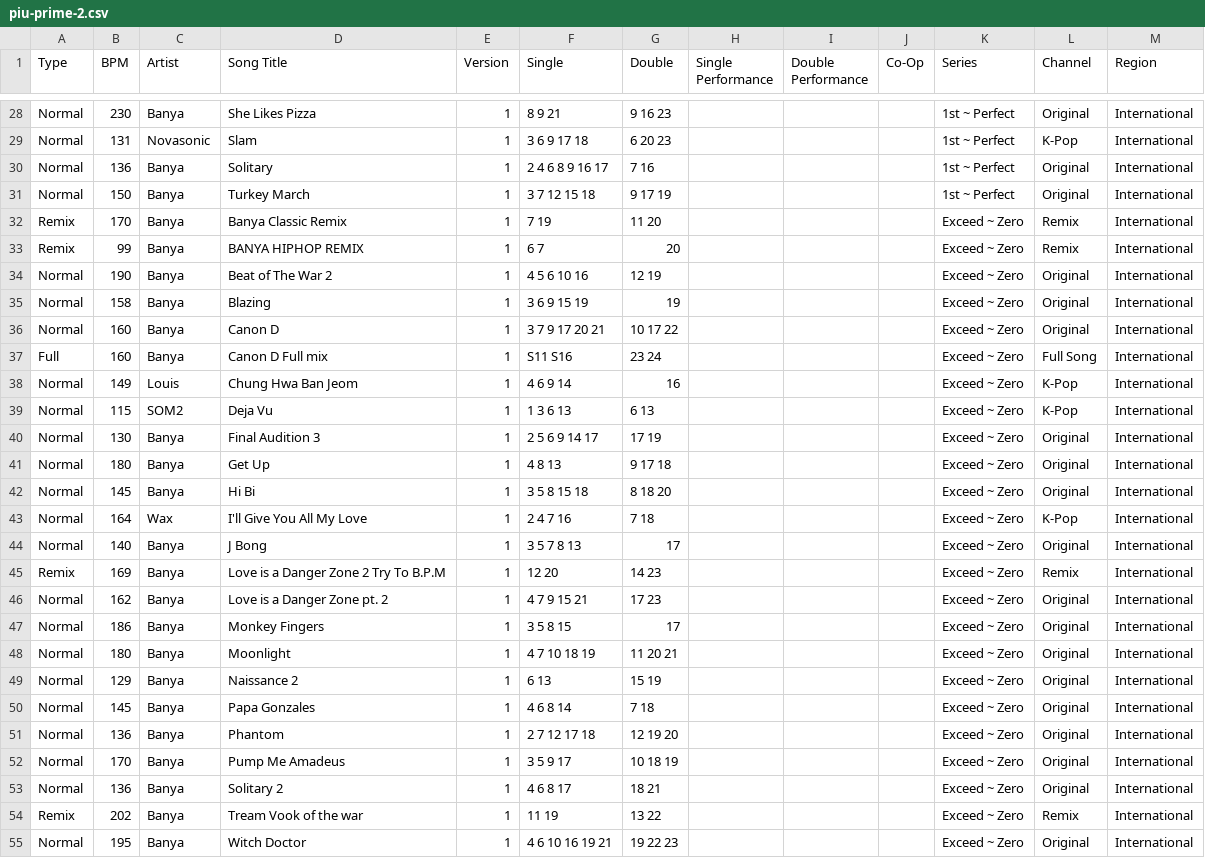
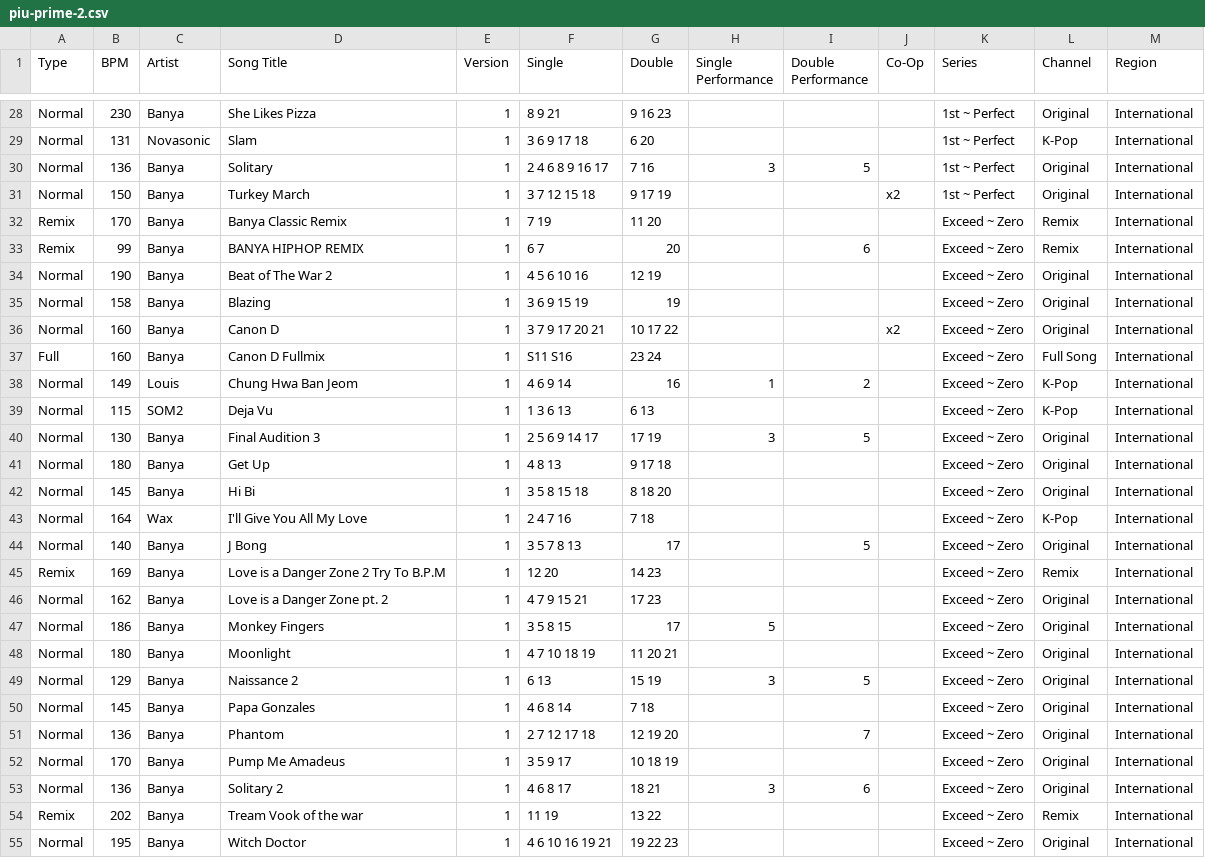
Before and after one commit to Michael-A-Berger/Rhythm-Game-CSVs, a CSV file: piu-prime-2.csv, drawn as a sheet; only a part is shown, gaps mark what is left out; the diff covers the shown part only; the diff names each change by its address in the sheet, - before the commit and + after, or states it on an @@ line.

```diff
--- a/piu-prime-2.csv
+++ b/piu-prime-2.csv
-G29 (Double): 6 20 23
+G29 (Double): 6 20
-H30 (Single Performance): (empty)
+H30 (Single Performance): 3
-I30 (Double Performance): (empty)
+I30 (Double Performance): 5
-J31 (Co-Op): (empty)
+J31 (Co-Op): x2
-I33 (Double Performance): (empty)
+I33 (Double Performance): 6
-J36 (Co-Op): (empty)
+J36 (Co-Op): x2
-D37 (Song Title): Canon D Full mix
+D37 (Song Title): Canon D Fullmix
-H38 (Single Performance): (empty)
+H38 (Single Performance): 1
-I38 (Double Performance): (empty)
+I38 (Double Performance): 2
-H40 (Single Performance): (empty)
+H40 (Single Performance): 3
-I40 (Double Performance): (empty)
+I40 (Double Performance): 5
-I44 (Double Performance): (empty)
+I44 (Double Performance): 5
-H47 (Single Performance): (empty)
+H47 (Single Performance): 5
-H49 (Single Performance): (empty)
+H49 (Single Performance): 3
-I49 (Double Performance): (empty)
+I49 (Double Performance): 5
-I51 (Double Performance): (empty)
+I51 (Double Performance): 7
-H53 (Single Performance): (empty)
+H53 (Single Performance): 3
-I53 (Double Performance): (empty)
+I53 (Double Performance): 6
```
Also changed, not shown: 69 edited cells elsewhere in this file, 1 other file.
